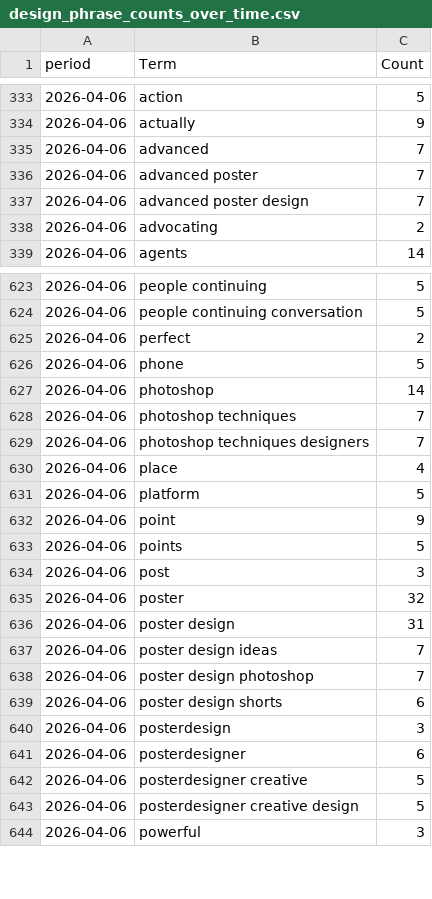
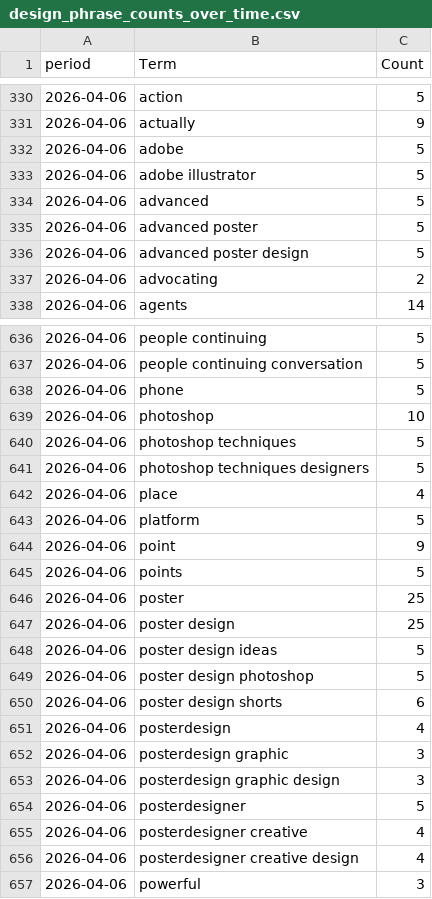
Before and after one commit to prettylittledata/prettylittledata, a CSV file: data/design_phrase_counts_over_time.csv, drawn as a sheet; only a part is shown, gaps mark what is left out; the diff covers the shown part only.

```diff
--- a/data/design_phrase_counts_over_time.csv
+++ b/data/design_phrase_counts_over_time.csv
@@ -334,5 +331,7 @@ period,Term,Count
 2026-04-06,actually,9
-2026-04-06,advanced,7
-2026-04-06,advanced poster,7
-2026-04-06,advanced poster design,7
+2026-04-06,adobe,5
+2026-04-06,adobe illustrator,5
+2026-04-06,advanced,5
+2026-04-06,advanced poster,5
+2026-04-06,advanced poster design,5
 2026-04-06,advocating,2
@@ -624,7 +637,6 @@ period,Term,Count
 2026-04-06,people continuing conversation,5
-2026-04-06,perfect,2
 2026-04-06,phone,5
-2026-04-06,photoshop,14
-2026-04-06,photoshop techniques,7
-2026-04-06,photoshop techniques designers,7
+2026-04-06,photoshop,10
+2026-04-06,photoshop techniques,5
+2026-04-06,photoshop techniques designers,5
 2026-04-06,place,4
@@ -633,12 +645,13 @@ period,Term,Count
 2026-04-06,points,5
-2026-04-06,post,3
-2026-04-06,poster,32
-2026-04-06,poster design,31
-2026-04-06,poster design ideas,7
-2026-04-06,poster design photoshop,7
+2026-04-06,poster,25
+2026-04-06,poster design,25
+2026-04-06,poster design ideas,5
+2026-04-06,poster design photoshop,5
 2026-04-06,poster design shorts,6
-2026-04-06,posterdesign,3
-2026-04-06,posterdesigner,6
-2026-04-06,posterdesigner creative,5
-2026-04-06,posterdesigner creative design,5
+2026-04-06,posterdesign,4
+2026-04-06,posterdesign graphic,3
+2026-04-06,posterdesign graphic design,3
+2026-04-06,posterdesigner,5
+2026-04-06,posterdesigner creative,4
+2026-04-06,posterdesigner creative design,4
 2026-04-06,powerful,3
```
Also changed, not shown: 19 added rows, 8 removed rows and 54 edited cells elsewhere in this file, data/design_all_raw.csv, data/design_increasing_terms.csv, 3 other files.
